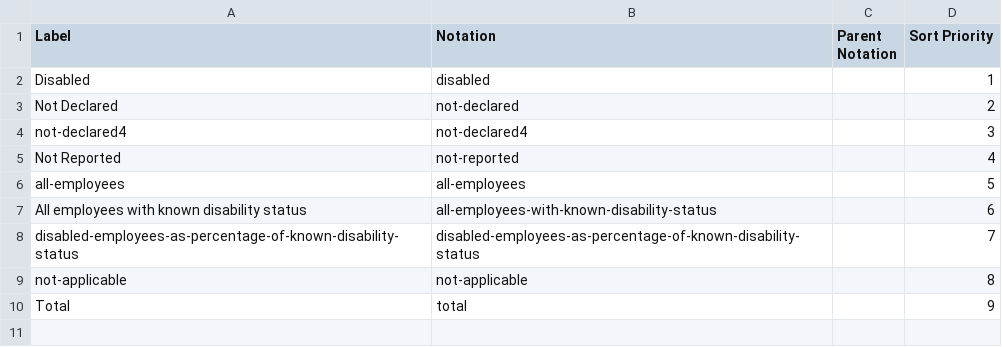
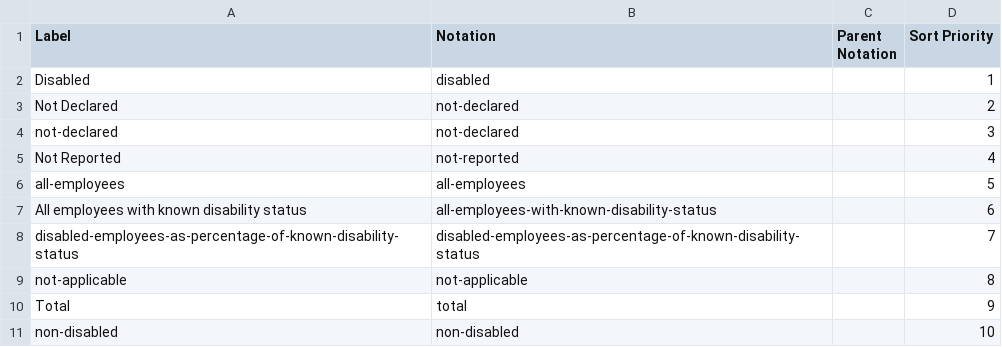
Before and after one commit to GSS-Cogs/family-disability, a CSV file: reference/codelists/disability-status.csv, drawn as a sheet.

```diff
--- a/reference/codelists/disability-status.csv
+++ b/reference/codelists/disability-status.csv
@@ -3,3 +3,3 @@ Disabled,disabled,,1
 Not Declared,not-declared,,2
-not-declared4,not-declared4,,3
+not-declared,not-declared,,3
 Not Reported,not-reported,,4
@@ -10 +10,2 @@ not-applicable,not-applicable,,8
 Total,total,,9
+non-disabled,non-disabled,,10
```
Also changed, not shown: reference/codelists/nuts-area-code.csv, reference/components.csv, 13 other files.
